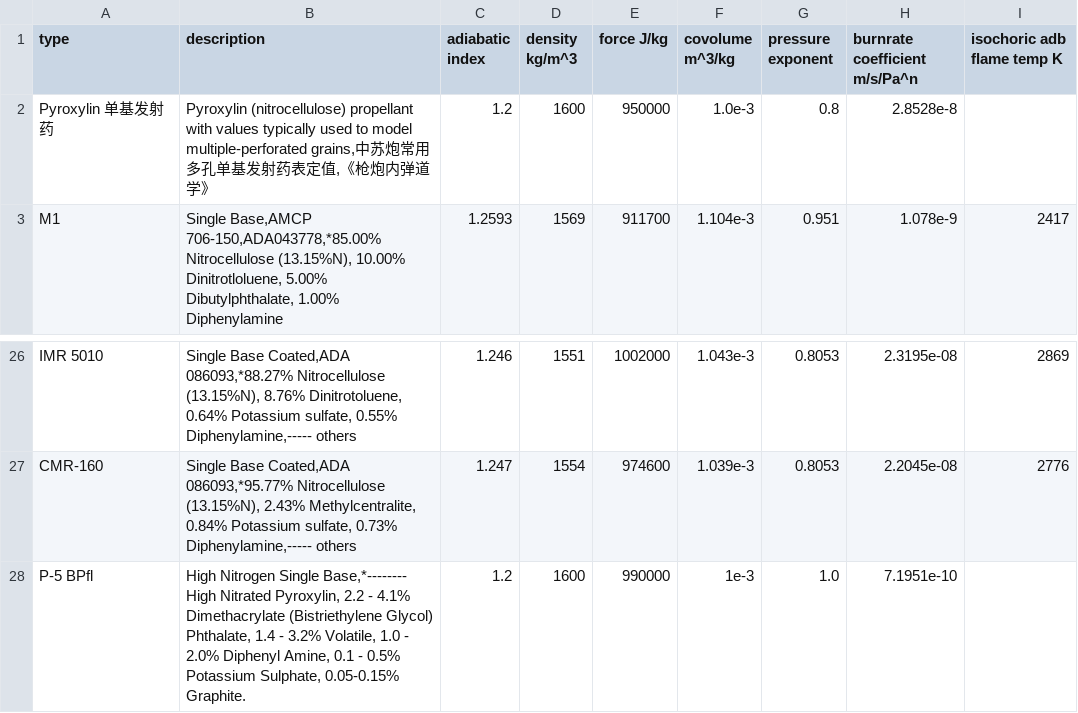
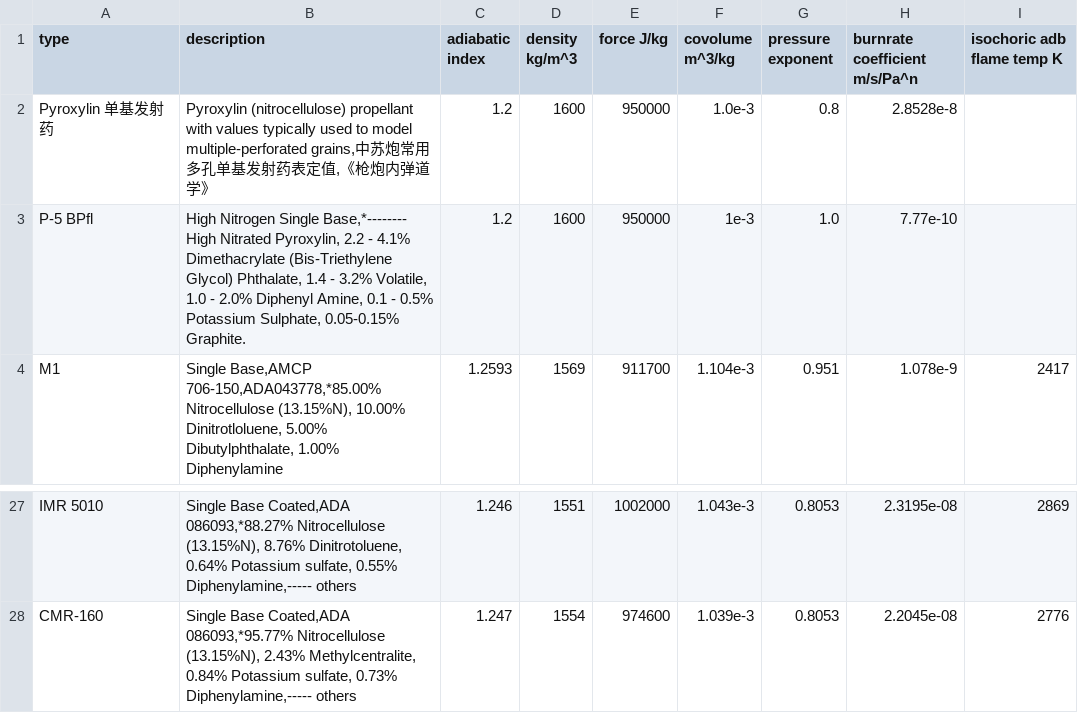
Before and after one commit to Prethea-Phoenixia/Phoenix-s-Interior-Ballistic-Solver-PIBS, a CSV file: pibs/ballistics/resource/propellants.csv, drawn as a sheet; only a part is shown, gaps mark what is left out.

```diff
--- a/pibs/ballistics/resource/propellants.csv
+++ b/pibs/ballistics/resource/propellants.csv
@@ -2,2 +2,3 @@ type,description,adiabatic index,density kg/m^3,force J/kg,covolume m^3/kg,press
 Pyroxylin 单基发射药,"Pyroxylin (nitrocellulose) propellant with values typically used to model multiple-perforated grains,中苏炮常用多孔单基发射药表定值,《枪炮内弹道学》",1.2,1600,950000,1.0e-3,0.8,2.8528e-8,""
+P-5 BPfl,"High Nitrogen Single Base,*-------- High Nitrated Pyroxylin, 2.2 - 4.1% Dimethacrylate (Bis-Triethylene Glycol) Phthalate, 1.4 - 3.2% Volatile, 1.0 - 2.0% Diphenyl Amine, 0.1 - 0.5% Potassium Sulphate, 0.05-0.15% Graphite.",1.2,1600,950000,1e-3,1.0,7.77e-10,""
 M1,"Single Base,AMCP 706-150,ADA043778,*85.00% Nitrocellulose (13.15%N), 10.00% Dinitrotloluene,  5.00% Dibutylphthalate,  1.00% Diphenylamine",1.2593,1569,911700,1.104e-3,0.951,1.078e-9,2417
@@ -27,2 +28 @@ IMR 5010,"Single Base Coated,ADA 086093,*88.27% Nitrocellulose (13.15%N),  8.76%
 CMR-160,"Single Base Coated,ADA 086093,*95.77% Nitrocellulose (13.15%N),  2.43% Methylcentralite,  0.84% Potassium sulfate,  0.73% Diphenylamine,----- others",1.247,1554,974600,1.039e-3,0.8053,2.2045e-08,2776
-P-5 BPfl,"High Nitrogen Single Base,*-------- High Nitrated Pyroxylin, 2.2 - 4.1% Dimethacrylate (Bistriethylene Glycol) Phthalate, 1.4 - 3.2% Volatile, 1.0 - 2.0% Diphenyl Amine, 0.1 - 0.5% Potassium Sulphate, 0.05-0.15% Graphite.",1.2,1600,990000,1e-3,1.0,7.1951e-10,""
```
Also changed, not shown: 1 other file.
